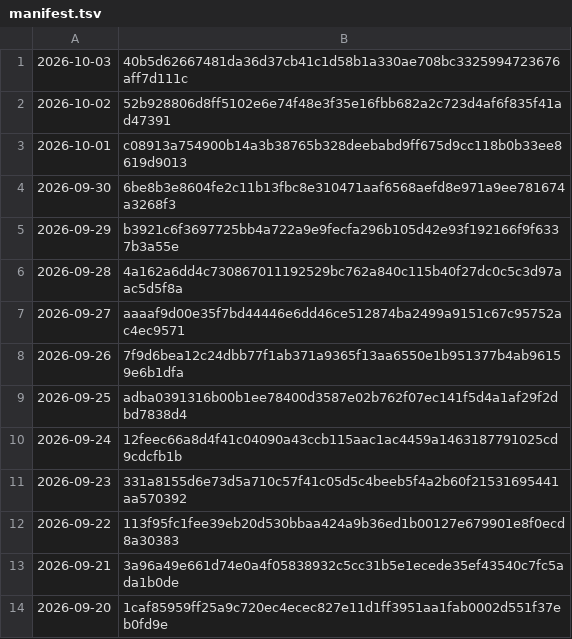
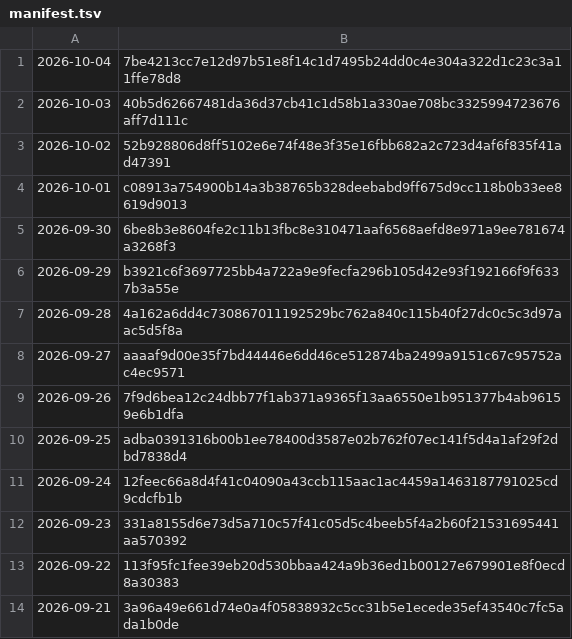
Before and after one commit to grahamwheaton/rupert-reading-missions, a TSV file: published/archive/manifest.tsv, drawn as a sheet.

```diff
--- a/published/archive/manifest.tsv
+++ b/published/archive/manifest.tsv
@@ -1 +1,2 @@
+2026-10-04	7be4213cc7e12d97b51e8f14c1d7495b24dd0c4e304a322d1c23c3a11ffe78d8
 2026-10-03	40b5d62667481da36d37cb41c1d58b1a330ae708bc3325994723676aff7d111c
@@ -13,2 +14 @@
 2026-09-21	3a96a49e661d74e0a4f05838932c5cc31b5e1ecede35ef43540c7fc5ada1b0de
-2026-09-20	1caf85959ff25a9c720ec4ecec827e11d1ff3951aa1fab0002d551f37eb0fd9e
```
Also changed, not shown: 7 other files.
